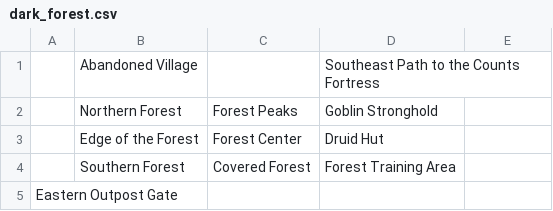
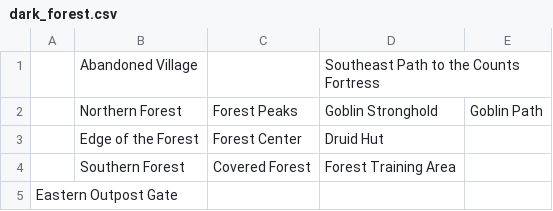
Before and after one commit to petzivienna/Countkiller, a CSV file: data/minimaps/dark_forest.csv, drawn as a sheet; the diff names each change by its address in the sheet, - before the commit and + after, or states it on an @@ line.

Commit message:
Update dark_forest.csv

```diff
--- a/data/minimaps/dark_forest.csv
+++ b/data/minimaps/dark_forest.csv
-E2: (empty)
+E2: Goblin Path
```
